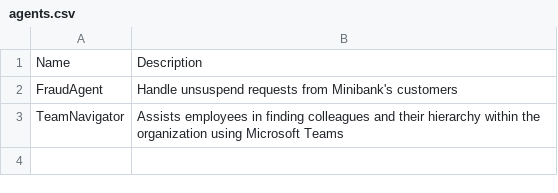
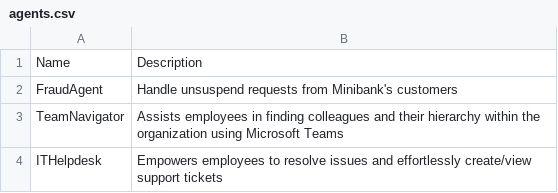
Before and after one commit to eyal-mishor/poc-data, a CSV file: data/agents.csv, drawn as a sheet.

```diff
--- a/data/agents.csv
+++ b/data/agents.csv
@@ -3 +3,2 @@ FraudAgent,"Handle unsuspend requests from Minibank's customers"
 TeamNavigator,"Assists employees in finding colleagues and their hierarchy within the organization using Microsoft Teams"
+ITHelpdesk,"Empowers employees to resolve issues and effortlessly create/view support tickets"
```
Also changed, not shown: 2 other files.
